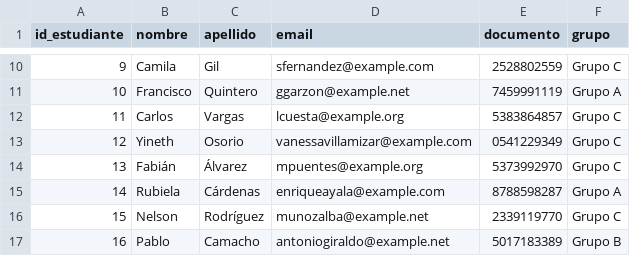
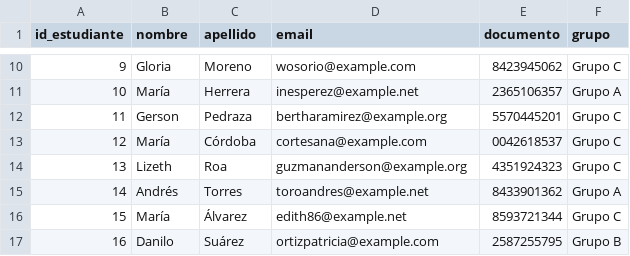
Before and after one commit to Pedro-2493/Sistema_Gestion_notas_grupo_8_Python, a CSV file: data/raw/estudiantes.csv, drawn as a sheet; only a part is shown, gaps mark what is left out; the diff covers the shown part only.

```diff
--- a/data/raw/estudiantes.csv
+++ b/data/raw/estudiantes.csv
@@ -10,8 +10,8 @@ id_estudiante,nombre,apellido,email,documento,grupo
-9,Camila,Gil,sfernandez@example.com,2528802559,Grupo C
-10,Francisco,Quintero,ggarzon@example.net,7459991119,Grupo A
-11,Carlos,Vargas,lcuesta@example.org,5383864857,Grupo C
-12,Yineth,Osorio,vanessavillamizar@example.com,0541229349,Grupo C
-13,Fabián,Álvarez,mpuentes@example.org,5373992970,Grupo C
-14,Rubiela,Cárdenas,enriqueayala@example.com,8788598287,Grupo A
-15,Nelson,Rodríguez,munozalba@example.net,2339119770,Grupo C
-16,Pablo,Camacho,antoniogiraldo@example.net,5017183389,Grupo B
+9,Gloria,Moreno,wosorio@example.com,8423945062,Grupo C
+10,María,Herrera,inesperez@example.net,2365106357,Grupo A
+11,Gerson,Pedraza,bertharamirez@example.org,5570445201,Grupo C
+12,María,Córdoba,cortesana@example.com,0042618537,Grupo C
+13,Lizeth,Roa,guzmananderson@example.org,4351924323,Grupo C
+14,Andrés,Torres,toroandres@example.net,8433901362,Grupo A
+15,María,Álvarez,edith86@example.net,8593721344,Grupo C
+16,Danilo,Suárez,ortizpatricia@example.com,2587255795,Grupo B
```
Also changed, not shown: 168 edited cells elsewhere in this file, data/processed/datos_limpios.csv, data/raw/notas.csv, 2 other files.
